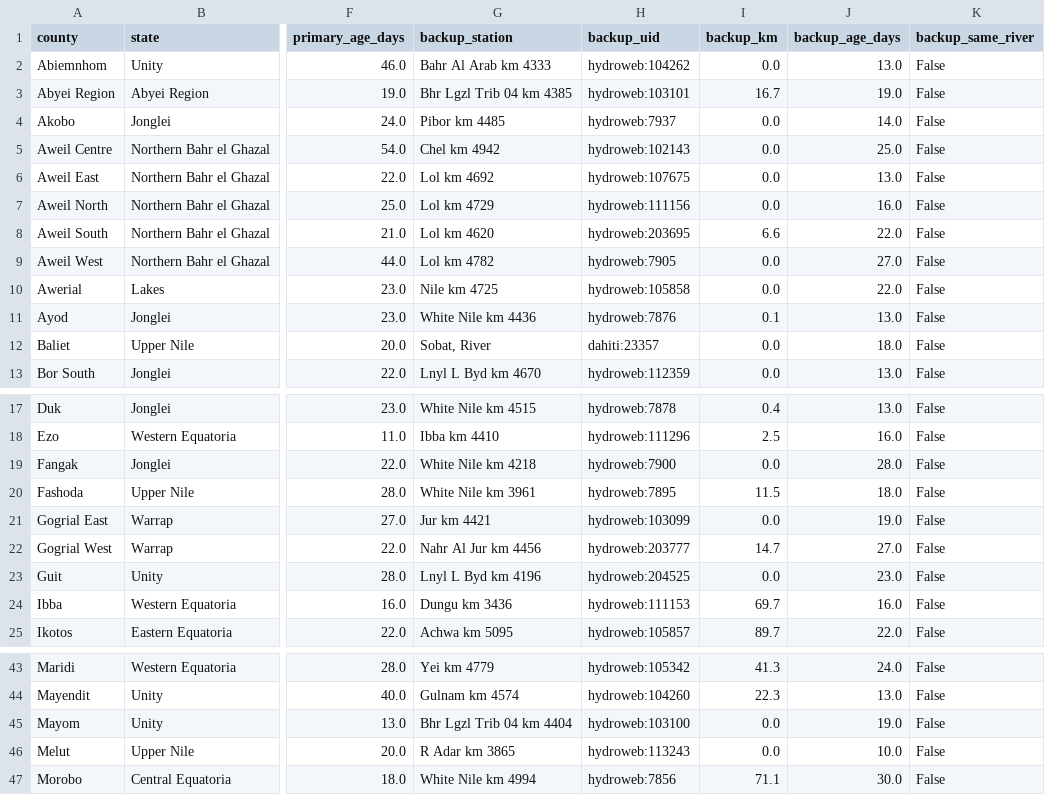
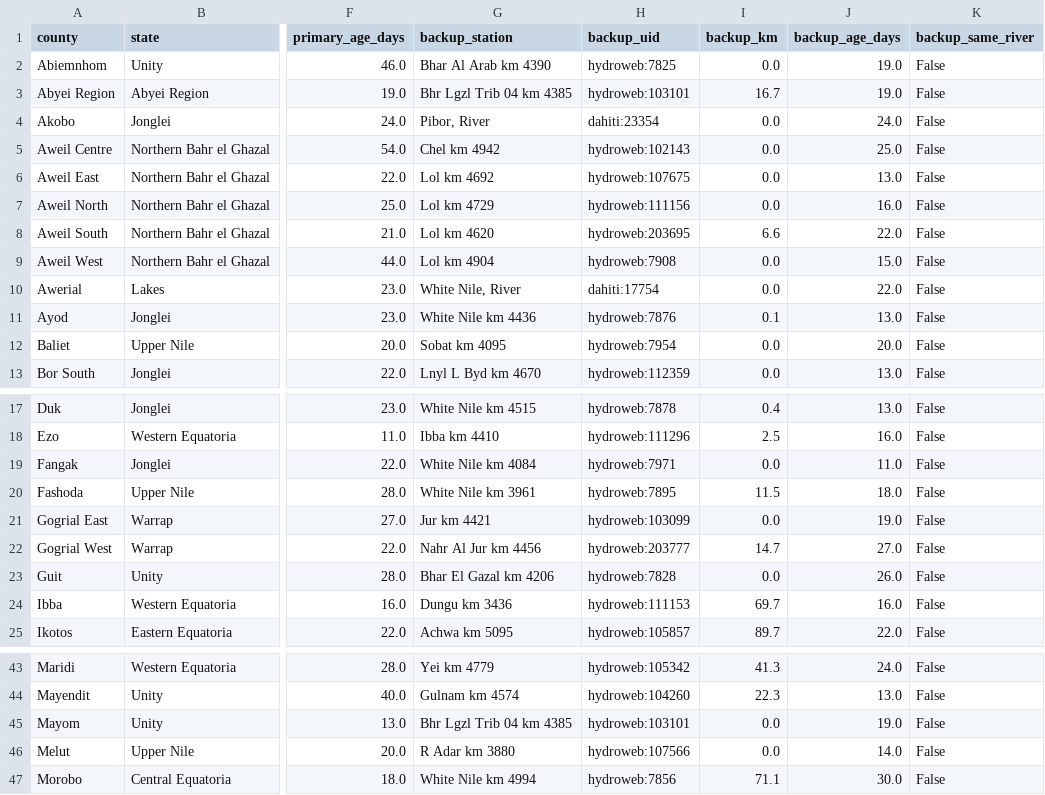
Before and after one commit to Penuelabi/altimetry-nightly, a CSV file: aa_out/county_gauge_options.csv, drawn as a sheet; only a part is shown, gaps mark what is left out; the diff covers the shown part only; the diff names each change by its address in the sheet, - before the commit and + after, or states it on an @@ line.

```diff
--- a/aa_out/county_gauge_options.csv
+++ b/aa_out/county_gauge_options.csv
-G2 (backup_station): Bahr Al Arab km 4333
+G2 (backup_station): Bhar Al Arab km 4390
-H2 (backup_uid): hydroweb:104262
+H2 (backup_uid): hydroweb:7825
-J2 (backup_age_days): 13.0
+J2 (backup_age_days): 19.0
-G4 (backup_station): Pibor km 4485
+G4 (backup_station): Pibor, River
-H4 (backup_uid): hydroweb:7937
+H4 (backup_uid): dahiti:23354
-J4 (backup_age_days): 14.0
+J4 (backup_age_days): 24.0
-G9 (backup_station): Lol km 4782
+G9 (backup_station): Lol km 4904
-H9 (backup_uid): hydroweb:7905
+H9 (backup_uid): hydroweb:7908
-J9 (backup_age_days): 27.0
+J9 (backup_age_days): 15.0
-G10 (backup_station): Nile km 4725
+G10 (backup_station): White Nile, River
-H10 (backup_uid): hydroweb:105858
+H10 (backup_uid): dahiti:17754
-G12 (backup_station): Sobat, River
+G12 (backup_station): Sobat km 4095
-H12 (backup_uid): dahiti:23357
+H12 (backup_uid): hydroweb:7954
-J12 (backup_age_days): 18.0
+J12 (backup_age_days): 20.0
-G19 (backup_station): White Nile km 4218
+G19 (backup_station): White Nile km 4084
-H19 (backup_uid): hydroweb:7900
+H19 (backup_uid): hydroweb:7971
-J19 (backup_age_days): 28.0
+J19 (backup_age_days): 11.0
-G23 (backup_station): Lnyl L Byd km 4196
+G23 (backup_station): Bhar El Gazal km 4206
-H23 (backup_uid): hydroweb:204525
+H23 (backup_uid): hydroweb:7828
-J23 (backup_age_days): 23.0
+J23 (backup_age_days): 26.0
-G45 (backup_station): Bhr Lgzl Trib 04 km 4404
+G45 (backup_station): Bhr Lgzl Trib 04 km 4385
-H45 (backup_uid): hydroweb:103100
+H45 (backup_uid): hydroweb:103101
-G46 (backup_station): R Adar km 3865
+G46 (backup_station): R Adar km 3880
-H46 (backup_uid): hydroweb:113243
+H46 (backup_uid): hydroweb:107566
-J46 (backup_age_days): 10.0
+J46 (backup_age_days): 14.0
```
Also changed, not shown: 10 edited cells elsewhere in this file, aa_out/aa_indicator_ledger.csv, aa_out/aap_rule_variables.csv, 21 other files.
